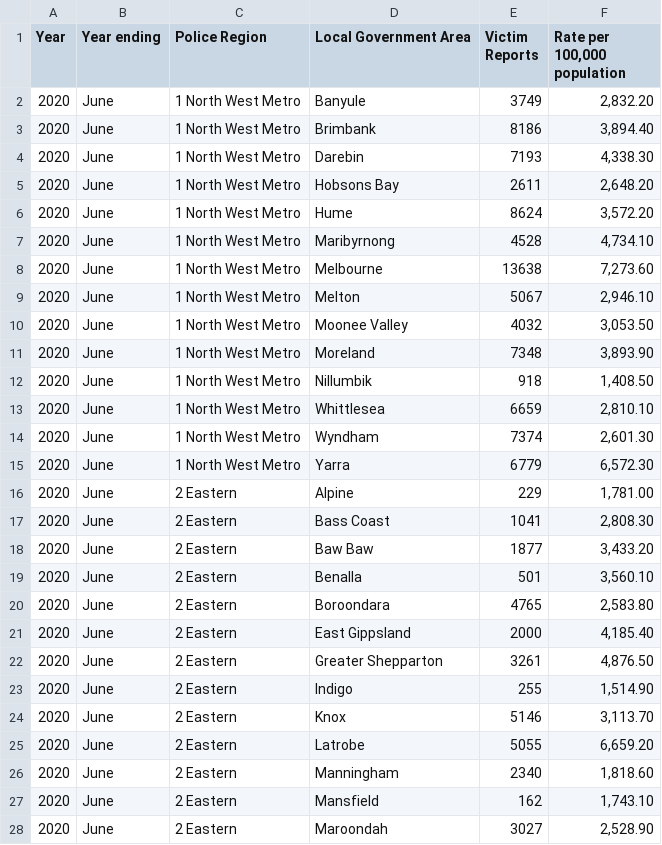
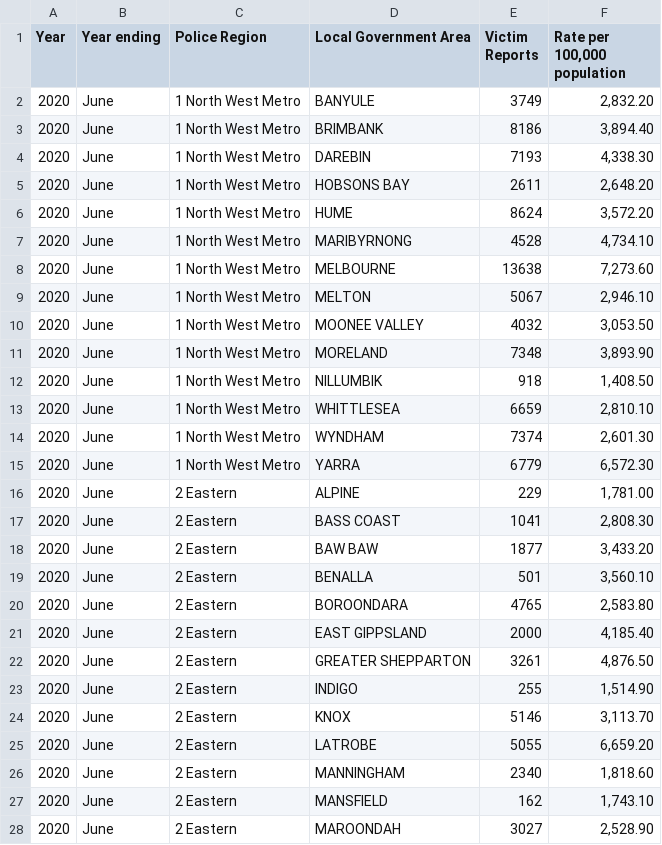
Before and after one commit to cyan0013/FIT3179, a CSV file: data2020.csv, drawn as a sheet; only a part is shown; the diff covers the shown part only.

Commit message:
Add files via upload

```diff
--- a/data2020.csv
+++ b/data2020.csv
@@ -1,28 +1,28 @@
 Year,Year ending,Police Region,Local Government Area,Victim Reports,"Rate per 100,000 population"
-2020,June,1 North West Metro,Banyule,3749,"2,832.20"
-2020,June,1 North West Metro,Brimbank,8186,"3,894.40"
-2020,June,1 North West Metro,Darebin,7193,"4,338.30"
-2020,June,1 North West Metro,Hobsons Bay,2611,"2,648.20"
-2020,June,1 North West Metro,Hume,8624,"3,572.20"
-2020,June,1 North West Metro,Maribyrnong,4528,"4,734.10"
-2020,June,1 North West Metro,Melbourne,13638,"7,273.60"
-2020,June,1 North West Metro,Melton,5067,"2,946.10"
-2020,June,1 North West Metro,Moonee Valley,4032,"3,053.50"
-2020,June,1 North West Metro,Moreland,7348,"3,893.90"
-2020,June,1 North West Metro,Nillumbik,918,"1,408.50"
-2020,June,1 North West Metro,Whittlesea,6659,"2,810.10"
-2020,June,1 North West Metro,Wyndham,7374,"2,601.30"
-2020,June,1 North West Metro,Yarra,6779,"6,572.30"
-2020,June,2 Eastern,Alpine,229,"1,781.00"
-2020,June,2 Eastern,Bass Coast,1041,"2,808.30"
-2020,June,2 Eastern,Baw Baw,1877,"3,433.20"
-2020,June,2 Eastern,Benalla,501,"3,560.10"
-2020,June,2 Eastern,Boroondara,4765,"2,583.80"
-2020,June,2 Eastern,East Gippsland,2000,"4,185.40"
-2020,June,2 Eastern,Greater Shepparton,3261,"4,876.50"
-2020,June,2 Eastern,Indigo,255,"1,514.90"
-2020,June,2 Eastern,Knox,5146,"3,113.70"
-2020,June,2 Eastern,Latrobe,5055,"6,659.20"
-2020,June,2 Eastern,Manningham,2340,"1,818.60"
-2020,June,2 Eastern,Mansfield,162,"1,743.10"
-2020,June,2 Eastern,Maroondah,3027,"2,528.90"
+2020,June,1 North West Metro,BANYULE,3749,"2,832.20"
+2020,June,1 North West Metro,BRIMBANK,8186,"3,894.40"
+2020,June,1 North West Metro,DAREBIN,7193,"4,338.30"
+2020,June,1 North West Metro,HOBSONS BAY,2611,"2,648.20"
+2020,June,1 North West Metro,HUME,8624,"3,572.20"
+2020,June,1 North West Metro,MARIBYRNONG,4528,"4,734.10"
+2020,June,1 North West Metro,MELBOURNE,13638,"7,273.60"
+2020,June,1 North West Metro,MELTON,5067,"2,946.10"
+2020,June,1 North West Metro,MOONEE VALLEY,4032,"3,053.50"
+2020,June,1 North West Metro,MORELAND,7348,"3,893.90"
+2020,June,1 North West Metro,NILLUMBIK,918,"1,408.50"
+2020,June,1 North West Metro,WHITTLESEA,6659,"2,810.10"
+2020,June,1 North West Metro,WYNDHAM,7374,"2,601.30"
+2020,June,1 North West Metro,YARRA,6779,"6,572.30"
+2020,June,2 Eastern,ALPINE,229,"1,781.00"
+2020,June,2 Eastern,BASS COAST,1041,"2,808.30"
+2020,June,2 Eastern,BAW BAW,1877,"3,433.20"
+2020,June,2 Eastern,BENALLA,501,"3,560.10"
+2020,June,2 Eastern,BOROONDARA,4765,"2,583.80"
+2020,June,2 Eastern,EAST GIPPSLAND,2000,"4,185.40"
+2020,June,2 Eastern,GREATER SHEPPARTON,3261,"4,876.50"
+2020,June,2 Eastern,INDIGO,255,"1,514.90"
+2020,June,2 Eastern,KNOX,5146,"3,113.70"
+2020,June,2 Eastern,LATROBE,5055,"6,659.20"
+2020,June,2 Eastern,MANNINGHAM,2340,"1,818.60"
+2020,June,2 Eastern,MANSFIELD,162,"1,743.10"
+2020,June,2 Eastern,MAROONDAH,3027,"2,528.90"
```
Also changed, not shown: 52 edited cells elsewhere in this file.
